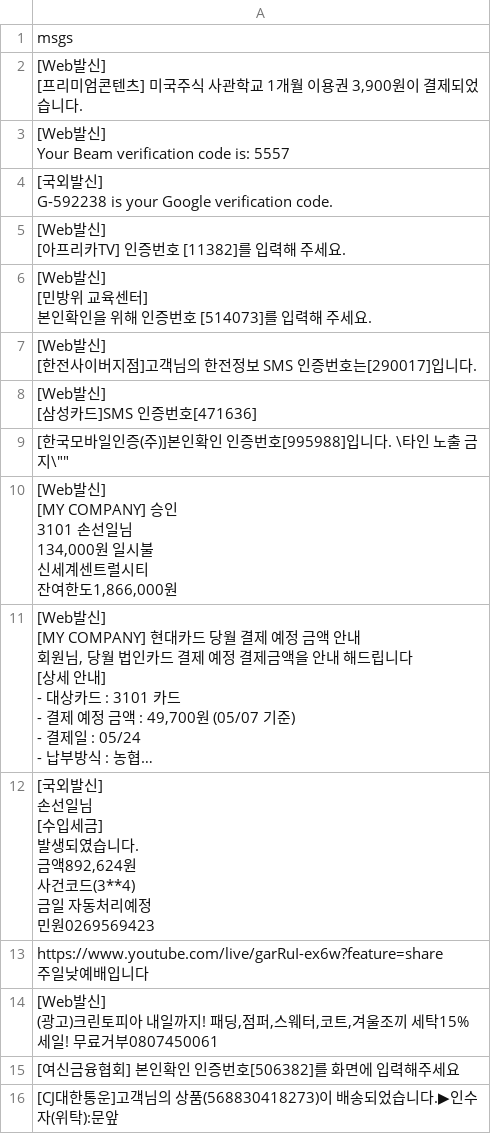
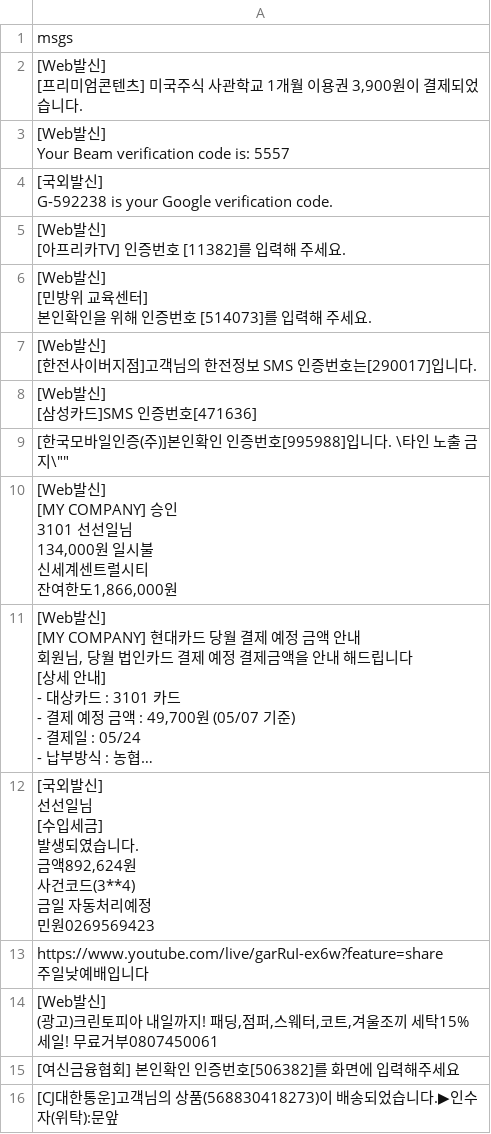
Before and after one commit to fgenie/scamtext, a CSV file: wrapped/3_inputmsgs.csv, drawn as a sheet; long unchanged cells end in …; ↵ is a line break in a cell; the diff names each change by its address in the sheet, - before the commit and + after, or states it on an @@ line.

```diff
--- a/wrapped/3_inputmsgs.csv
+++ b/wrapped/3_inputmsgs.csv
-A10: …승인 ↵ 3101 손선일님…
+A10: …승인 ↵ 3101 선선일님…
-A12: …외발신] ↵ 손선일님…
+A12: …외발신] ↵ 선선일님…
```
Also changed, not shown: 2 other files.
